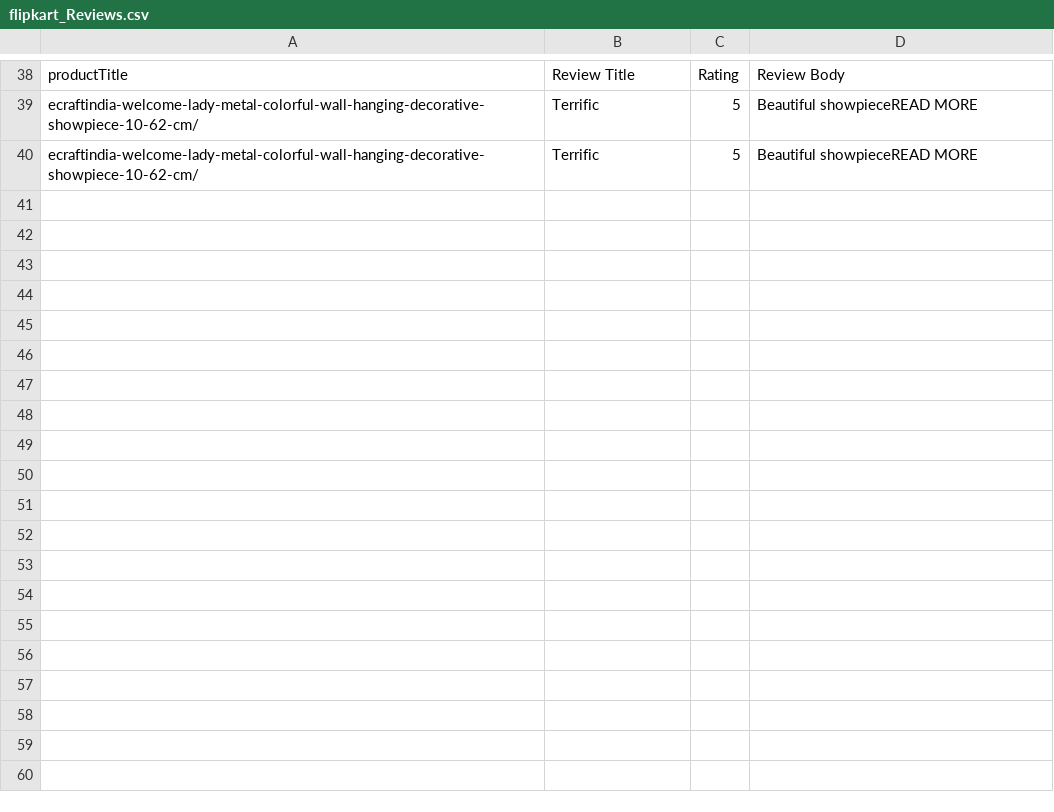
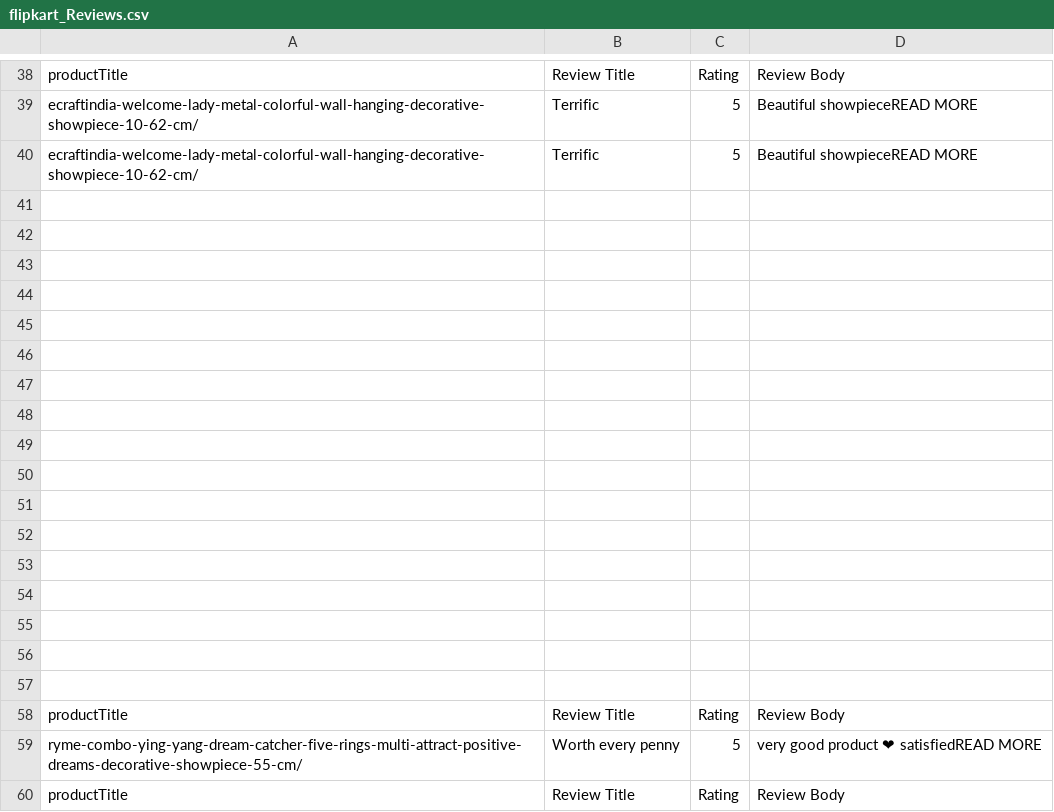
Before and after one commit to FloareDor/Web-scraping, a CSV file: flipkart/flipkart_Reviews.csv, drawn as a sheet; only a part is shown, gaps mark what is left out; the diff covers the shown part only; the diff names each change by its address in the sheet, - before the commit and + after, or states it on an @@ line.

```diff
--- a/flipkart/flipkart_Reviews.csv
+++ b/flipkart/flipkart_Reviews.csv
+row 41: (empty)
+row 42: (empty)
+row 43: (empty)
+row 44: (empty)
+row 45: (empty)
+row 46: (empty)
+row 47: (empty)
+row 48: (empty)
+row 49: (empty)
+row 50: (empty)
+row 51: (empty)
+row 52: (empty)
+row 53: (empty)
+row 54: (empty)
+row 55: (empty)
+row 56: (empty)
+row 57: (empty)
+row 58: productTitle | Review Title | Rating | Review Body
+row 59: ryme-combo-ying-yang-dream-catcher-five-rings-multi-attract-positive-dreams-decorative-showpiece-55-cm/ | Worth every penny | 5 | very good product ❤ satisfiedREAD MORE
+row 60: productTitle | Review Title | Rating | Review Body
```
Also changed, not shown: 18 added rows elsewhere in this file, 2 other files.
